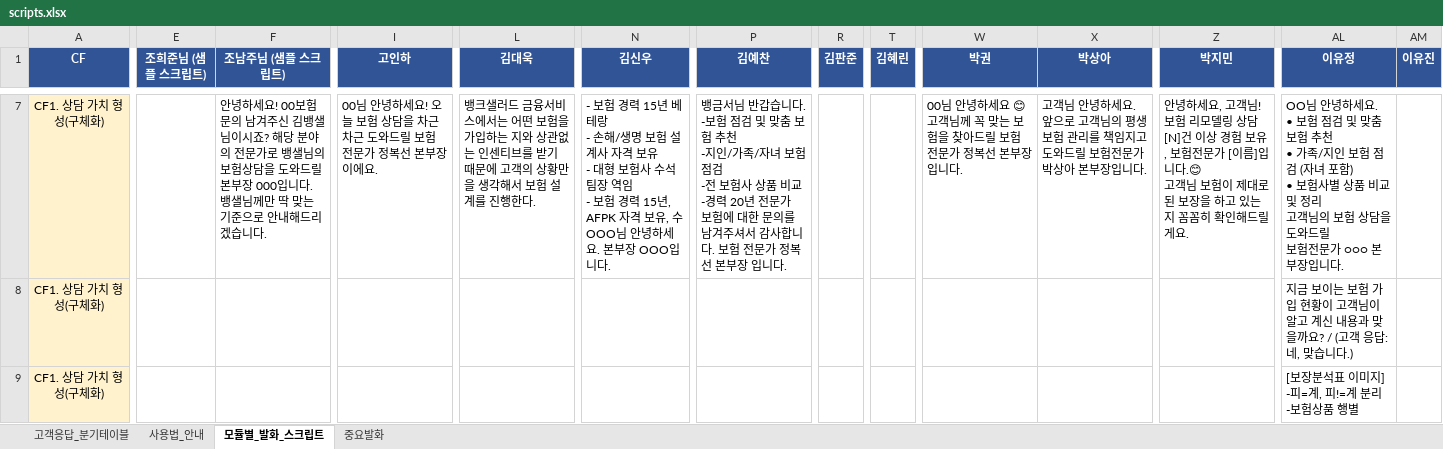
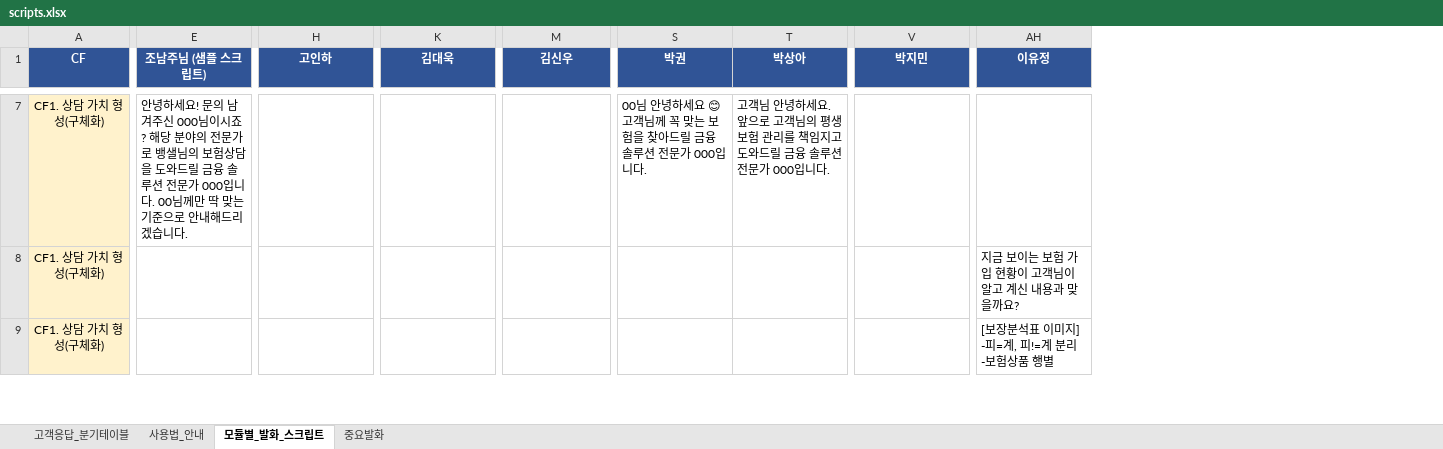
Before and after one commit to jun0314a/script, an Excel workbook: public/scripts.xlsx, sheet 모듈별_발화_스크립트, drawn as a sheet; only a part is shown, gaps mark what is left out; values as stored, in another font and other column widths than the file's, no borders; charts and pictures not drawn; removed rows and columns are numbered as before the commit, all else as after; ↵ is a line break in a cell; the diff covers the shown part only; the diff names each change by its address in the sheet, - before the commit and + after, or states it on an @@ line.

```diff
--- a/public/scripts.xlsx (sheet 모듈별_발화_스크립트)
+++ b/public/scripts.xlsx (sheet 모듈별_발화_스크립트)
-column E (조희준님 (샘플 스크립트)), empty
-column P (김예찬), row 7: 뱅금서님 반갑습니다. ↵ -보험 점검 및 맞춤 보험 추천 ↵ -지인/가족/자녀 보험점검 ↵ -전 보험사 상품 비교 ↵ -경력 20년 전문가 ↵ 보험에 대한 문의를 남겨주셔서 감사합니다. 보험 전문가 정복선 본부장 입니다.
-column R (김판준), empty
-column T (김혜린), empty
-column AM (이유진), empty
-E7 (조남주님 (샘플 스크립트)): …하세요! 00보험 문의 남겨주신 김뱅샐님이시죠? 해당 분야의 전문가로 뱅샐님의 보험상담을 도와드릴 본부장 000입니다. 뱅샐님께만…
+E7 (조남주님 (샘플 스크립트)): …하세요! 문의 남겨주신 000님이시죠? 해당 분야의 전문가로 뱅샐님의 보험상담을 도와드릴 금융 솔루션 전문가 000입니다. 00님께만…
-H7 (고인하): 00님 안녕하세요! 오늘 보험 상담을 차근차근 도와드릴 보험 전문가 정복선 본부장이에요.
+H7 (고인하): (empty)
-K7 (김대욱): 뱅크샐러드 금융서비스에서는 어떤 보험을 가입하는 지와 상관없는 인센티브를 받기 때문에 고객의 상황만을 생각해서 보험 설계를 진행한다.
+K7 (김대욱): (empty)
-M7 (김신우): - 보험 경력 15년 베테랑 ↵ - 손해/생명 보험 설계사 자격 보유 ↵ - 대형 보험사 수석 팀장 역임 ↵ - 보험 경력 15년, AFPK 자격 보유, 수 ↵ OOO님 안녕하세요. 본부장 OOO입니다.
+M7 (김신우): (empty)
-S7 (박권): …아드릴 보험 전문가 정복선 본부장입니다.
+S7 (박권): …아드릴 금융 솔루션 전문가 000입니다.
-T7 (박상아): …와드릴 보험전문가 박상아 본부장입니다.
+T7 (박상아): …와드릴 금융 솔루션 전문가 000입니다.
-V7 (박지민): 안녕하세요, 고객님! ↵ 보험 리모델링 상담 [N]건 이상 경험 보유, 보험전문가 [이름]입니다.😊 ↵ 고객님 보험이 제대로 된 보장을 하고 있는지 꼼꼼히 확인해드릴게요.
+V7 (박지민): (empty)
-AH7 (이유정): OO님 안녕하세요. ↵ • 보험 점검 및 맞춤 보험 추천 ↵ • 가족/지인 보험 점검 (자녀 포함) ↵ • 보험사별 상품 비교 및 정리 ↵ 고객님의 보험 상담을 도와드릴 ↵ 보험전문가 ○○○ 본부장입니다.
+AH7 (이유정): (empty)
-AH8 (이유정): …을까요? / (고객 응답: 네, 맞습니다.)
+AH8 (이유정): …을까요?
```
Also changed, not shown: 195 edited cells and cell formats elsewhere in this sheet, charts or pictures, 4 other files.
